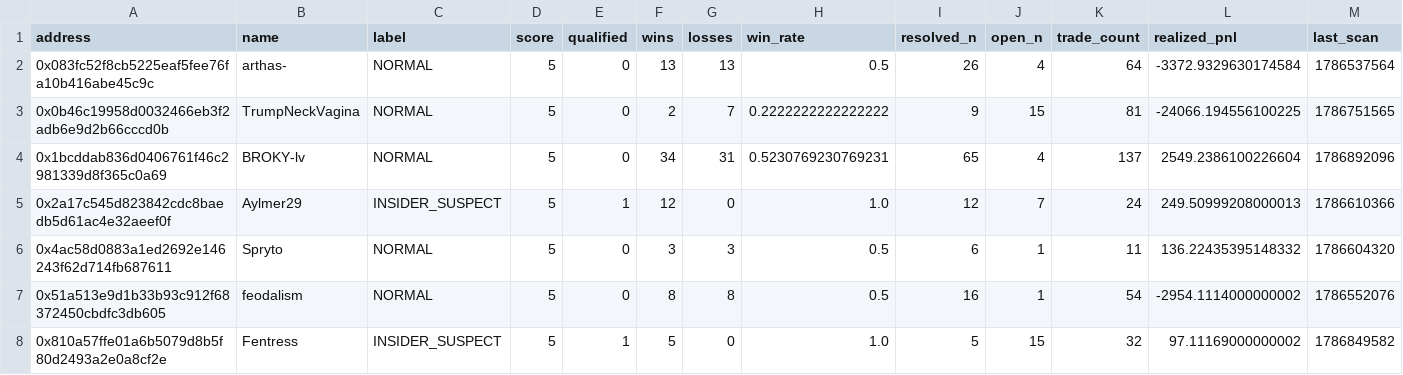
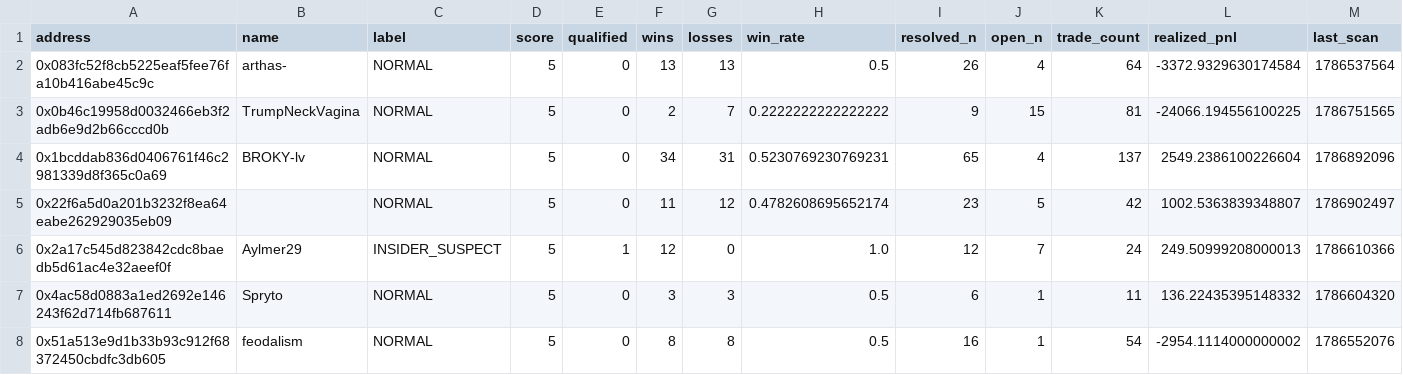
Before and after one commit to sophie-nguyenthuthuy/polycopy, a CSV file: data/wallets.csv, drawn as a sheet; only a part is shown; the shorter side is filled out with more unchanged rows; rows hold the shown columns only; the diff covers the shown part only; the diff names each change by its address in the sheet, - before the commit and + after, or states it on an @@ line.

```diff
--- a/data/wallets.csv
+++ b/data/wallets.csv
+row 5: 0x22f6a5d0a201b3232f8ea64eabe262929035eb09 |  | NORMAL | 5 | 0 | 11 | 12 | 0.4782608695652174 | 23 | 5 | 42 | 1002.5363839348807 | 1786902497
```
Also changed, not shown: 4 added rows and 9 edited cells elsewhere in this file, data/fills.csv, 2 other files.
